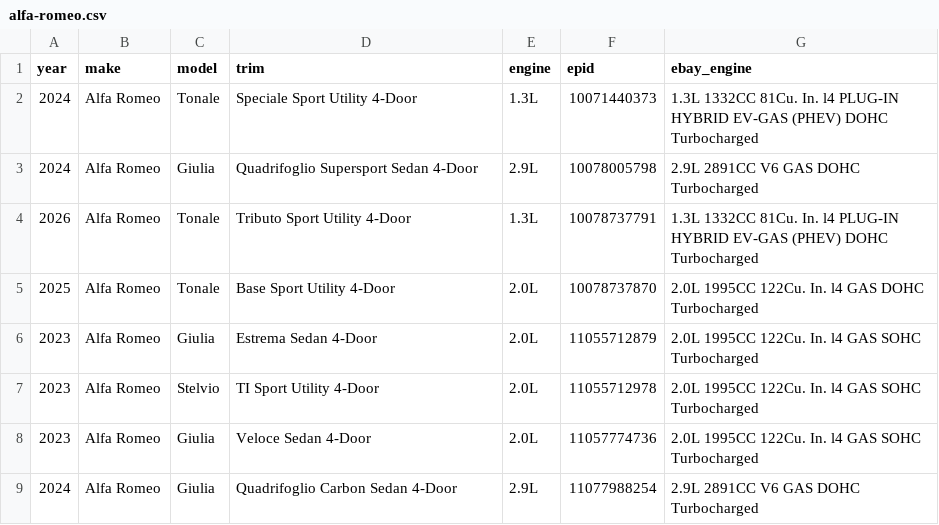
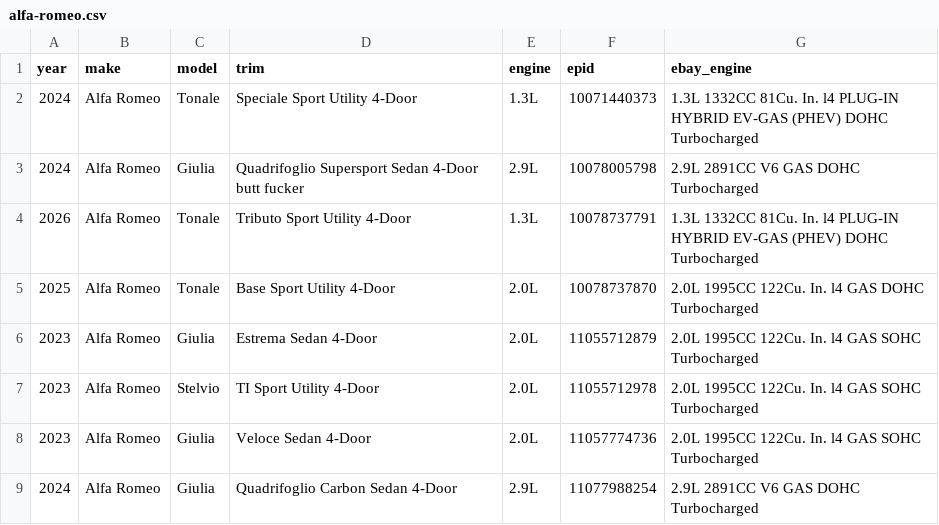
Before and after one commit to soflauto/ymm-registry, a CSV file: data/alfa-romeo.csv, drawn as a sheet; only a part is shown.

```diff
--- a/data/alfa-romeo.csv
+++ b/data/alfa-romeo.csv
@@ -2,3 +2,3 @@ year,make,model,trim,engine,epid,ebay_engine
 2024,Alfa Romeo,Tonale,Speciale Sport Utility 4-Door,1.3L,10071440373,1.3L 1332CC 81Cu. In. l4 PLUG-IN HYBRID EV-GAS (PHEV) DOHC Turbocharged
-2024,Alfa Romeo,Giulia,Quadrifoglio Supersport Sedan 4-Door,2.9L,10078005798,2.9L 2891CC V6 GAS DOHC Turbocharged
+2024,Alfa Romeo,Giulia,Quadrifoglio Supersport Sedan 4-Door butt fucker,2.9L,10078005798,2.9L 2891CC V6 GAS DOHC Turbocharged
 2026,Alfa Romeo,Tonale,Tributo Sport Utility 4-Door,1.3L,10078737791,1.3L 1332CC 81Cu. In. l4 PLUG-IN HYBRID EV-GAS (PHEV) DOHC Turbocharged
```
